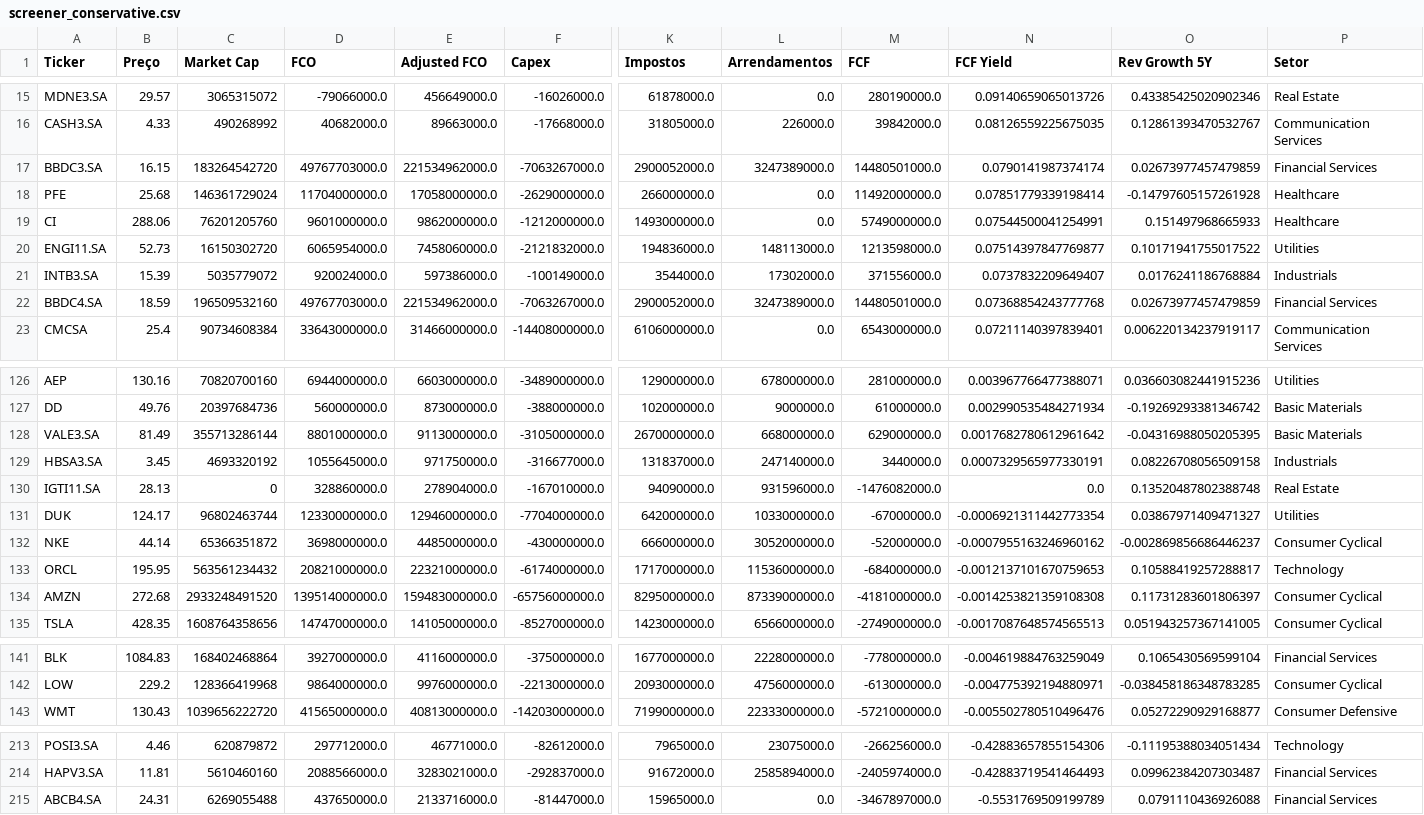
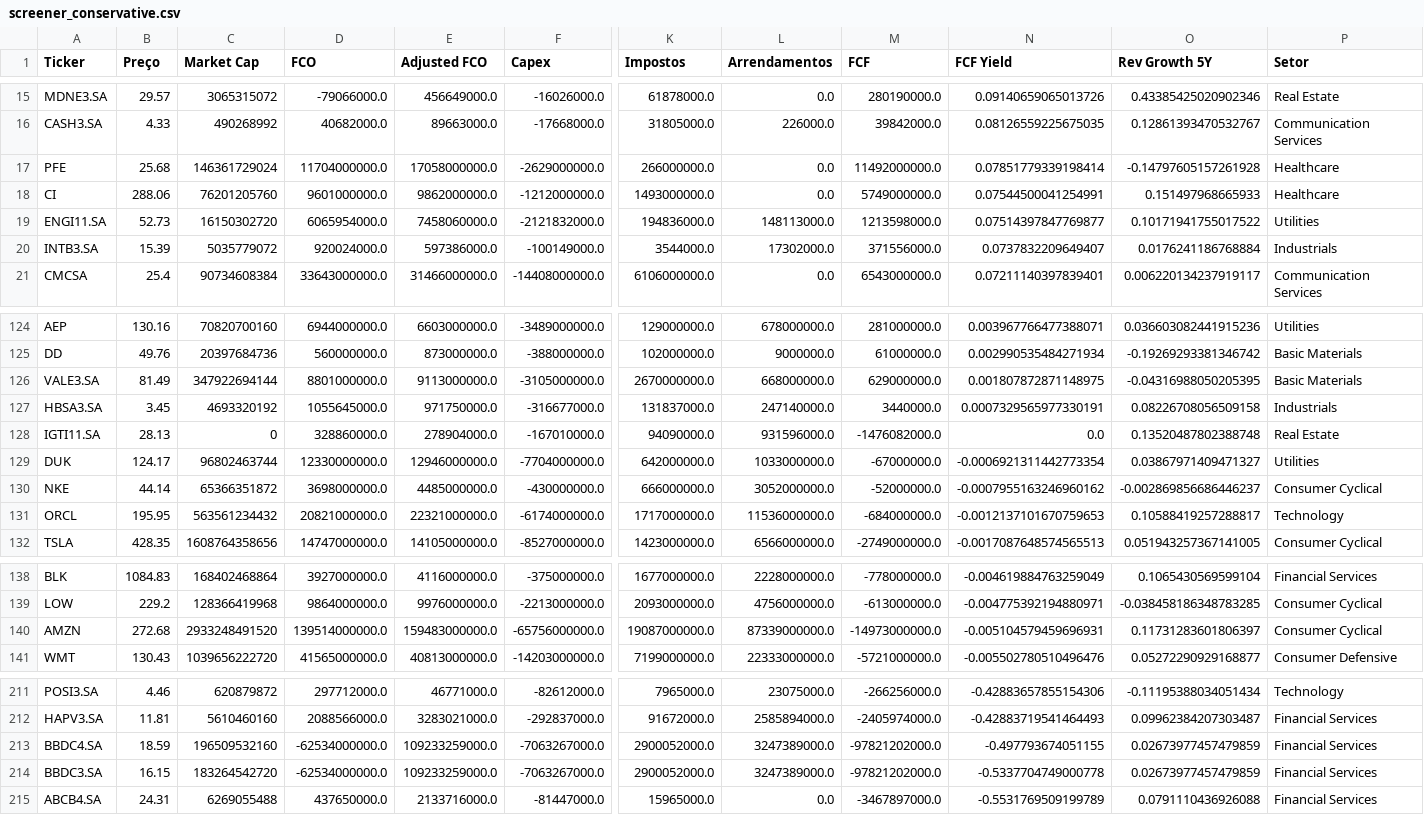
Before and after one commit to julianimmj/screener-fcf-yield, a CSV file: data/screener_conservative.csv, drawn as a sheet; only a part is shown, gaps mark what is left out; removed rows and columns are numbered as before the commit, all else as after; rows hold the shown columns only; the diff covers the shown part only; the diff names each change by its address in the sheet, - before the commit and + after, or states it on an @@ line.

```diff
--- a/data/screener_conservative.csv
+++ b/data/screener_conservative.csv
-row 17: BBDC3.SA | 16.15 | 183264542720 | 49767703000.0 | 221534962000.0 | -7063267000.0 | 2900052000.0 | 3247389000.0 | 14480501000.0 | 0.0790141987374174 | 0.02673977457479859 | Financial Services
-row 22: BBDC4.SA | 18.59 | 196509532160 | 49767703000.0 | 221534962000.0 | -7063267000.0 | 2900052000.0 | 3247389000.0 | 14480501000.0 | 0.07368854243777768 | 0.02673977457479859 | Financial Services
-C126 (Market Cap): 355713286144
+C126 (Market Cap): 347922694144
-N126 (FCF Yield): 0.0017682780612961642
+N126 (FCF Yield): 0.001807872871148975
-row 134: AMZN | 272.68 | 2933248491520 | 139514000000.0 | 159483000000.0 | -65756000000.0 | 8295000000.0 | 87339000000.0 | -4181000000.0 | -0.0014253821359108308 | 0.11731283601806397 | Consumer Cyclical
+row 140: AMZN | 272.68 | 2933248491520 | 139514000000.0 | 159483000000.0 | -65756000000.0 | 19087000000.0 | 87339000000.0 | -14973000000.0 | -0.005104579459696931 | 0.11731283601806397 | Consumer Cyclical
+row 213: BBDC4.SA | 18.59 | 196509532160 | -62534000000.0 | 109233259000.0 | -7063267000.0 | 2900052000.0 | 3247389000.0 | -97821202000.0 | -0.497793674051155 | 0.02673977457479859 | Financial Services
+row 214: BBDC3.SA | 16.15 | 183264542720 | -62534000000.0 | 109233259000.0 | -7063267000.0 | 2900052000.0 | 3247389000.0 | -97821202000.0 | -0.5337704749000778 | 0.02673977457479859 | Financial Services
```
Also changed, not shown: 1 edited cell elsewhere in this file, data/screener_normal.csv, 1 other file.
